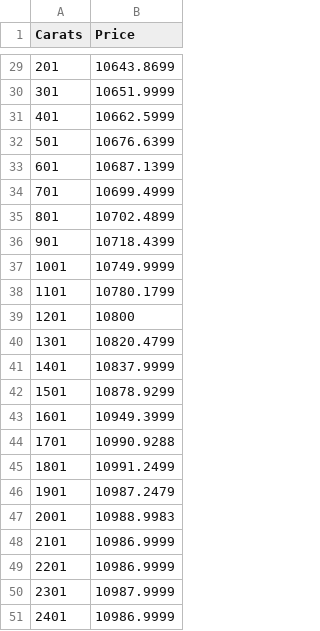
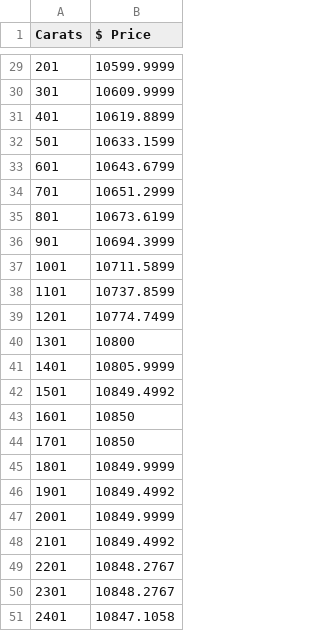
Before and after one commit to m1ha5/testing, a CSV file: rn.csv, drawn as a sheet; only a part is shown, gaps mark what is left out; the diff covers the shown part only.

```diff
--- a/rn.csv
+++ b/rn.csv
@@ -1 +1 @@
-Carats,Price
+Carats,$ Price
@@ -29,23 +29,23 @@ Carats,Price
-201,10643.8699
-301,10651.9999
-401,10662.5999
-501,10676.6399
-601,10687.1399
-701,10699.4999
-801,10702.4899
-901,10718.4399
-1001,10749.9999
-1101,10780.1799
-1201,10800
-1301,10820.4799
-1401,10837.9999
-1501,10878.9299
-1601,10949.3999
-1701,10990.9288
-1801,10991.2499
-1901,10987.2479
-2001,10988.9983
-2101,10986.9999
-2201,10986.9999
-2301,10987.9999
-2401,10986.9999
+201,10599.9999
+301,10609.9999
+401,10619.8899
+501,10633.1599
+601,10643.6799
+701,10651.2999
+801,10673.6199
+901,10694.3999
+1001,10711.5899
+1101,10737.8599
+1201,10774.7499
+1301,10800
+1401,10805.9999
+1501,10849.4992
+1601,10850
+1701,10850
+1801,10849.9999
+1901,10849.4992
+2001,10849.9999
+2101,10849.4992
+2201,10848.2767
+2301,10848.2767
+2401,10847.1058
```
Also changed, not shown: 27 edited cells elsewhere in this file.
